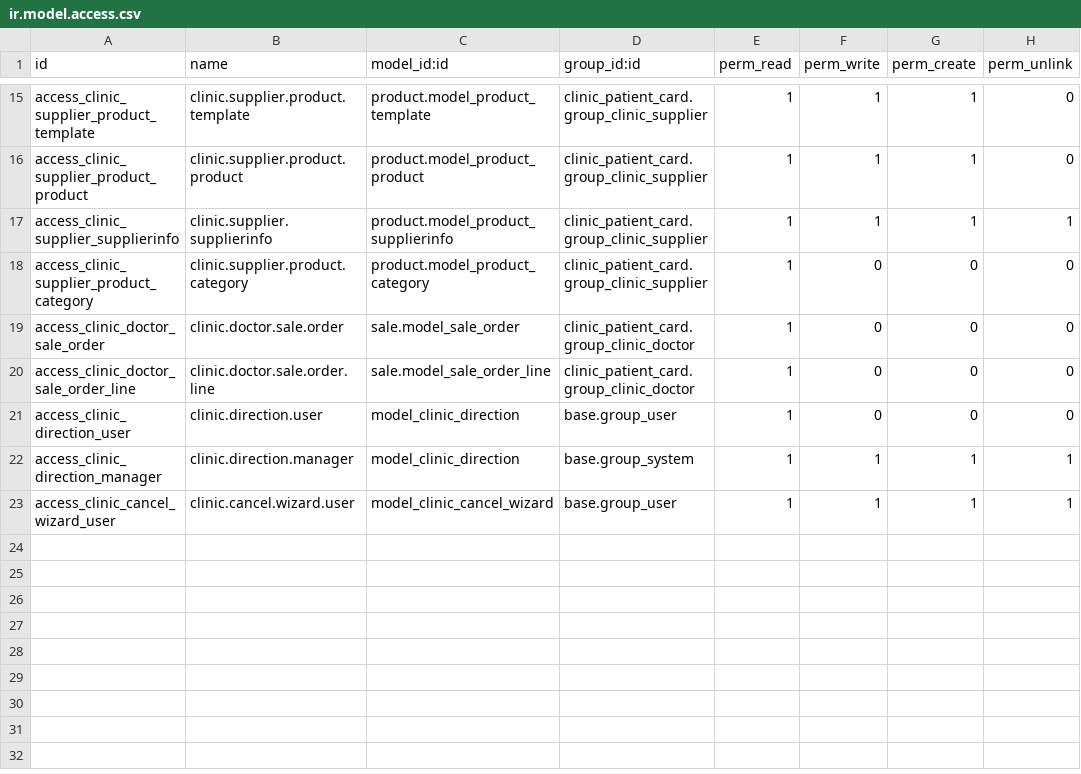
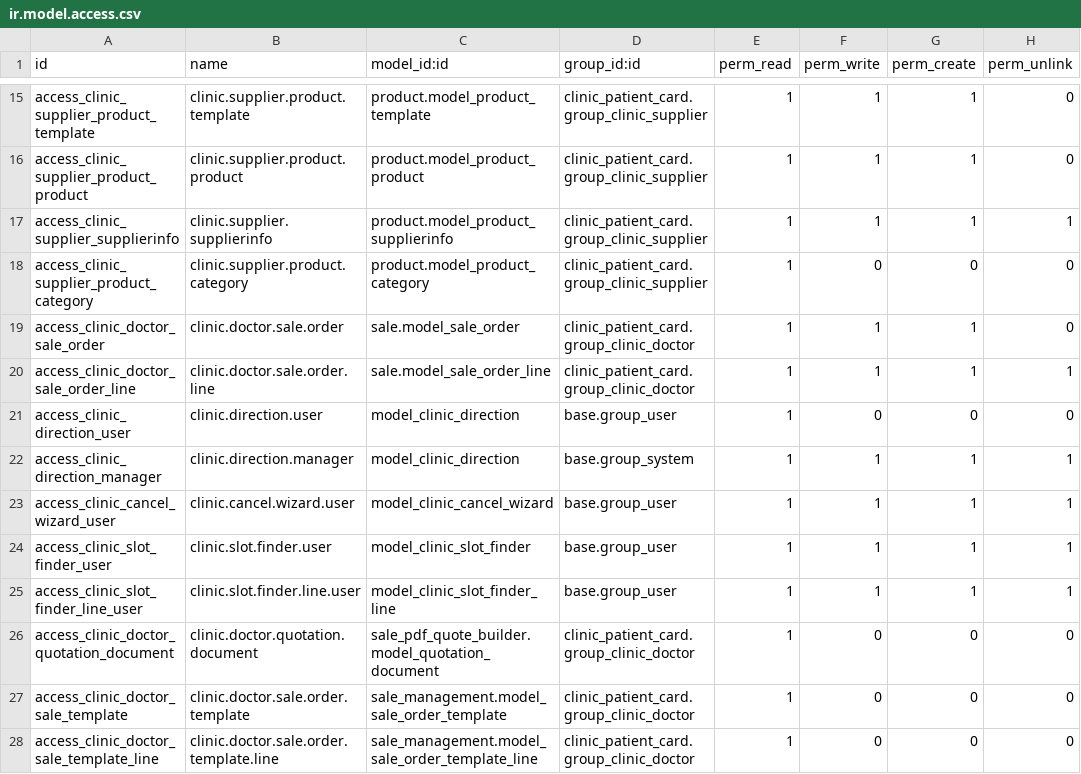
Before and after one commit to refreshg/clinic, a CSV file: clinic_patient_card/security/ir.model.access.csv, drawn as a sheet; only a part is shown, gaps mark what is left out.

```diff
--- a/clinic_patient_card/security/ir.model.access.csv
+++ b/clinic_patient_card/security/ir.model.access.csv
@@ -18,4 +18,4 @@ access_clinic_supplier_supplierinfo,clinic.supplier.supplierinfo,product.model_p
 access_clinic_supplier_product_category,clinic.supplier.product.category,product.model_product_category,clinic_patient_card.group_clinic_supplier,1,0,0,0
-access_clinic_doctor_sale_order,clinic.doctor.sale.order,sale.model_sale_order,clinic_patient_card.group_clinic_doctor,1,0,0,0
-access_clinic_doctor_sale_order_line,clinic.doctor.sale.order.line,sale.model_sale_order_line,clinic_patient_card.group_clinic_doctor,1,0,0,0
+access_clinic_doctor_sale_order,clinic.doctor.sale.order,sale.model_sale_order,clinic_patient_card.group_clinic_doctor,1,1,1,0
+access_clinic_doctor_sale_order_line,clinic.doctor.sale.order.line,sale.model_sale_order_line,clinic_patient_card.group_clinic_doctor,1,1,1,1
 access_clinic_direction_user,clinic.direction.user,model_clinic_direction,base.group_user,1,0,0,0
@@ -23 +23,6 @@ access_clinic_direction_manager,clinic.direction.manager,model_clinic_direction,
 access_clinic_cancel_wizard_user,clinic.cancel.wizard.user,model_clinic_cancel_wizard,base.group_user,1,1,1,1
+access_clinic_slot_finder_user,clinic.slot.finder.user,model_clinic_slot_finder,base.group_user,1,1,1,1
+access_clinic_slot_finder_line_user,clinic.slot.finder.line.user,model_clinic_slot_finder_line,base.group_user,1,1,1,1
+access_clinic_doctor_quotation_document,clinic.doctor.quotation.document,sale_pdf_quote_builder.model_quotation_document,clinic_patient_card.group_clinic_doctor,1,0,0,0
+access_clinic_doctor_sale_template,clinic.doctor.sale.order.template,sale_management.model_sale_order_template,clinic_patient_card.group_clinic_doctor,1,0,0,0
+access_clinic_doctor_sale_template_line,clinic.doctor.sale.order.template.line,sale_management.model_sale_order_template_line,clinic_patient_card.group_clinic_doctor,1,0,0,0
```
Also changed, not shown: 10 other files.
